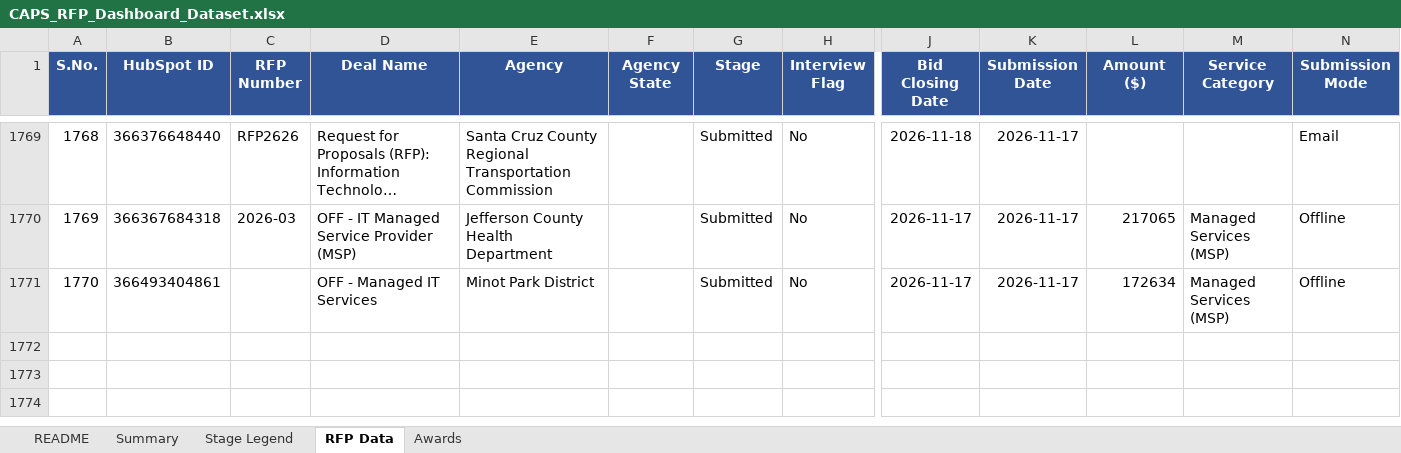
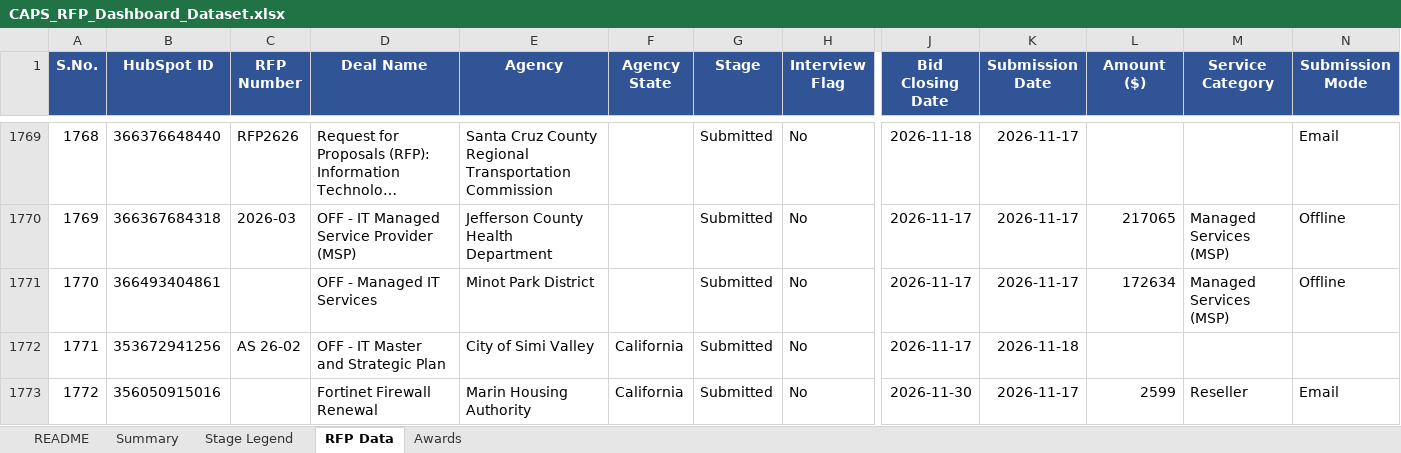
Before and after one commit to hrithikCAPS/CAPS, an Excel workbook: data/CAPS_RFP_Dashboard_Dataset.xlsx, sheet RFP Data, drawn as a sheet; only a part is shown, gaps mark what is left out; long unchanged cells end in …; values as stored, in another font and other column widths than the file's, no borders; rows hold the shown columns only; the diff covers the shown part only; the diff names each change by its address in the sheet, - before the commit and + after, or states it on an @@ line.

```diff
--- a/data/CAPS_RFP_Dashboard_Dataset.xlsx (sheet RFP Data)
+++ b/data/CAPS_RFP_Dashboard_Dataset.xlsx (sheet RFP Data)
+row 1772: 1771 | 353672941256 | AS 26-02 | OFF - IT Master and Strategic Plan | City of Simi Valley | California | Submitted | No | 2026-11-17 | 2026-11-18
+row 1773: 1772 | 356050915016 |  | Fortinet Firewall Renewal | Marin Housing Authority | California | Submitted | No | 2026-11-30 | 2026-11-17 | 2599 | Reseller | Email
```
Also changed, not shown: 1 added row and 13 edited cells elsewhere in this sheet, sheet Awards, 11 other files.
